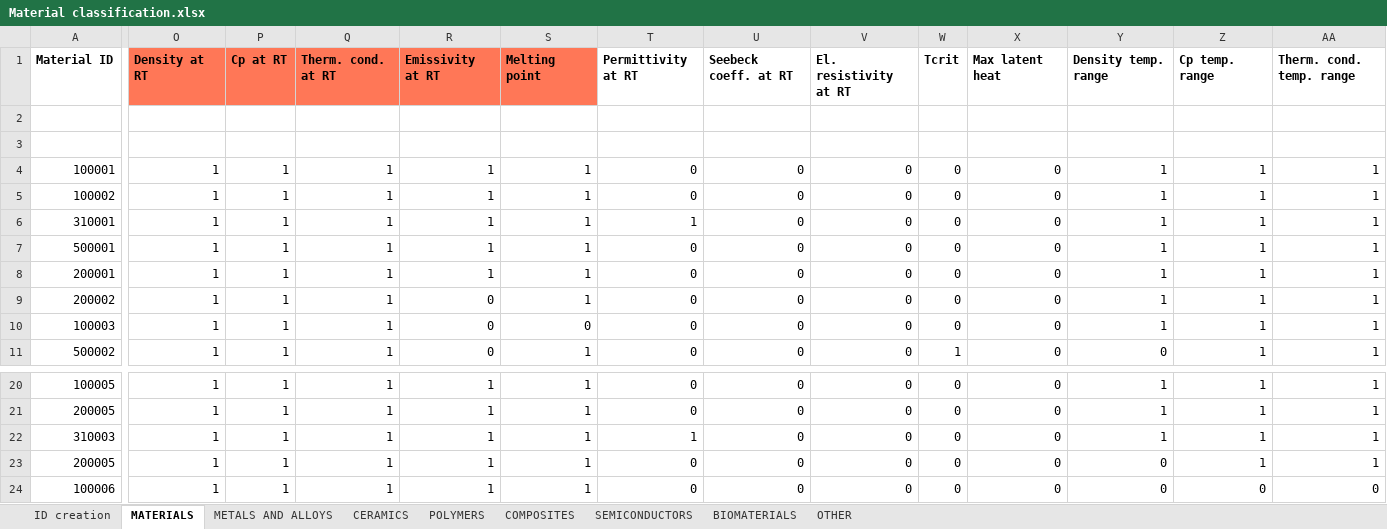
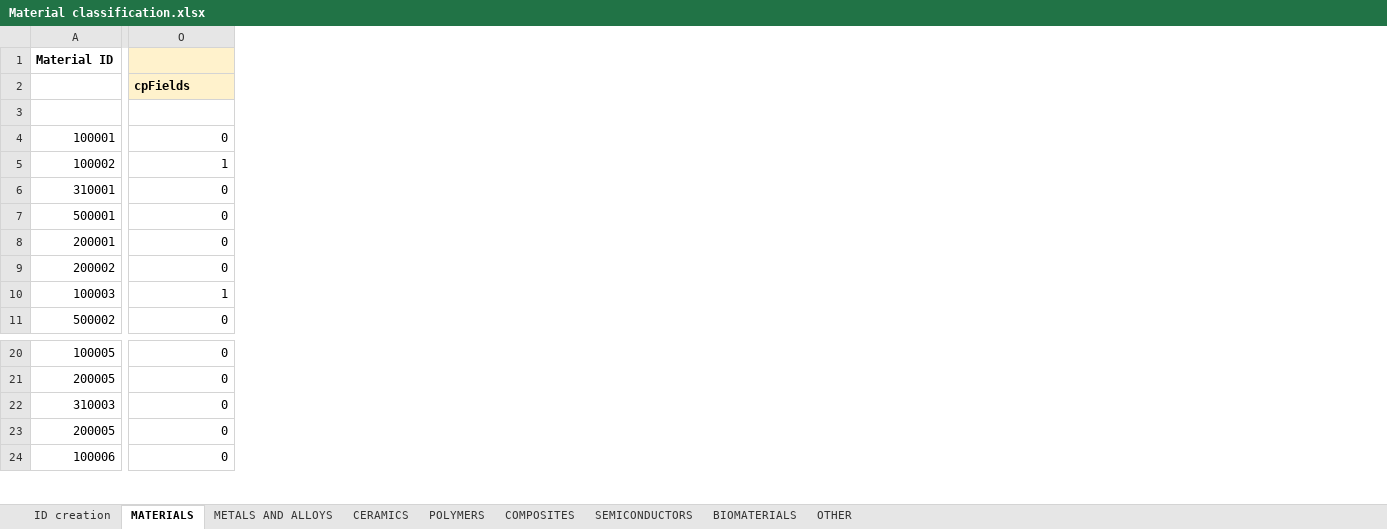
Before and after one commit to katya5226/TCCMaterialLibrary, an Excel workbook: Material classification.xlsx, sheet MATERIALS, drawn as a sheet; only a part is shown, gaps mark what is left out; values as stored, in another font and other column widths than the file's, no borders; removed rows and columns are numbered as before the commit, all else as after; the diff covers the shown part only; the diff names each change by its address in the sheet, - before the commit and + after, or states it on an @@ line.

Commit message:
Replaced excel file

```diff
--- a/Material classification.xlsx (sheet MATERIALS)
+++ b/Material classification.xlsx (sheet MATERIALS)
-column O, rows 1-11: Density at RT |  |  | 1 | 1 | 1 | 1 | 1 | 1 | 1 | 1; rows 20-24: all 1
-column P, rows 1-11: Cp at RT |  |  | 1 | 1 | 1 | 1 | 1 | 1 | 1 | 1; rows 20-24: all 1
-column Q, rows 1-11: Therm. cond. at RT |  |  | 1 | 1 | 1 | 1 | 1 | 1 | 1 | 1; rows 20-24: all 1
-column R, rows 1-11: Emissivity at RT |  |  | 1 | 1 | 1 | 1 | 1 | 0 | 0 | 0; rows 20-24: all 1
-column S, rows 1-11: Melting point |  |  | 1 | 1 | 1 | 1 | 1 | 1 | 0 | 1; rows 20-24: all 1
-column U, rows 1-11: Seebeck coeff. at RT |  |  | 0 | 0 | 0 | 0 | 0 | 0 | 0 | 0; rows 20-24: all 0
-column V, rows 1-11: El. resistivity at RT |  |  | 0 | 0 | 0 | 0 | 0 | 0 | 0 | 0; rows 20-24: all 0
-column W, rows 1-11: Tcrit |  |  | 0 | 0 | 0 | 0 | 0 | 0 | 0 | 1; rows 20-24: all 0
-column X, rows 1-11: Max latent heat |  |  | 0 | 0 | 0 | 0 | 0 | 0 | 0 | 0; rows 20-24: all 0
-column Y, rows 1-11: Density temp. range |  |  | 1 | 1 | 1 | 1 | 1 | 1 | 1 | 0; rows 20-24: 1 | 1 | 1 | 0 | 0
-column Z, rows 1-11: Cp temp. range |  |  | 1 | 1 | 1 | 1 | 1 | 1 | 1 | 1; rows 20-24: 1 | 1 | 1 | 1 | 0
-column AA, rows 1-11: Therm. cond. temp. range |  |  | 1 | 1 | 1 | 1 | 1 | 1 | 1 | 1; rows 20-24: 1 | 1 | 1 | 1 | 0
-O1 (cpFields): Permittivity at RT
+O1 (cpFields): (empty)
-O1:O2 fill: none
+O1:O2 fill: #FFF2CC
-O2: (empty)
+O2: cpFields
-O5 (cpFields): 0
+O5 (cpFields): 1
-O6 (cpFields): 1
+O6 (cpFields): 0
-O10 (cpFields): 0
+O10 (cpFields): 1
-O22 (cpFields): 1
+O22 (cpFields): 0
```
Also changed, not shown: 34 removed columns and 4 edited cells elsewhere in this sheet, sheet METALS AND ALLOYS.
